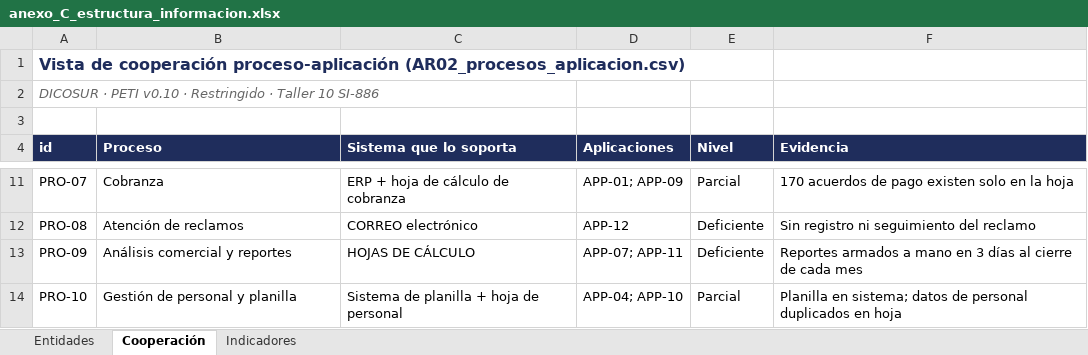
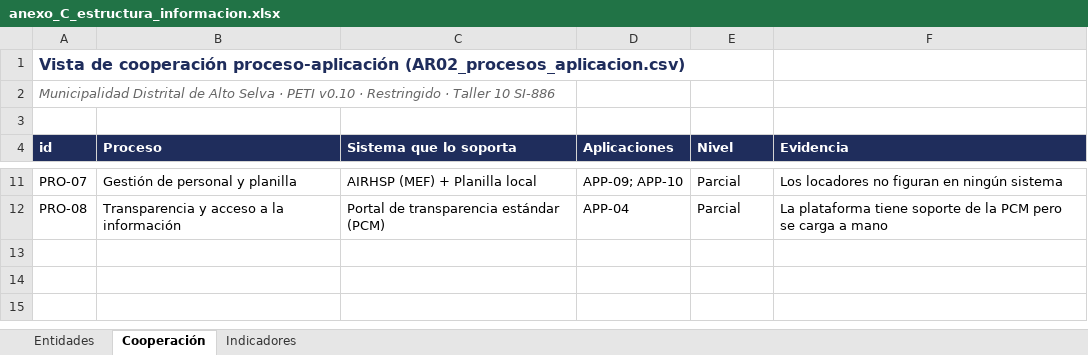
Before and after one commit to Dayan-18/Lab10U2_PETI, an Excel workbook: docs/evidencias/S10/anexo_C_estructura_informacion.xlsx, sheet Cooperación, drawn as a sheet; only a part is shown, gaps mark what is left out; values as stored, in another font and other column widths than the file's, no borders; the diff covers the shown part only; the diff names each change by its address in the sheet, - before the commit and + after, or states it on an @@ line.

```diff
--- a/docs/evidencias/S10/anexo_C_estructura_informacion.xlsx (sheet Cooperación)
+++ b/docs/evidencias/S10/anexo_C_estructura_informacion.xlsx (sheet Cooperación)
-A2 (id): DICOSUR · PETI…
+A2 (id): Municipalidad Distrital de Alto Selva · PETI…
-B11 (Proceso): Cobranza
+B11 (Proceso): Gestión de personal y planilla
-C11 (Sistema que lo soporta): ERP + hoja de cálculo de cobranza
+C11 (Sistema que lo soporta): AIRHSP (MEF) + Planilla local
-D11 (Aplicaciones): APP-01; APP-09
+D11 (Aplicaciones): APP-09; APP-10
-F11 (Evidencia): 170 acuerdos de pago existen solo en la hoja
+F11 (Evidencia): Los locadores no figuran en ningún sistema
-B12 (Proceso): Atención de reclamos
+B12 (Proceso): Transparencia y acceso a la información
-C12 (Sistema que lo soporta): CORREO electrónico
+C12 (Sistema que lo soporta): Portal de transparencia estándar (PCM)
-D12 (Aplicaciones): APP-12
+D12 (Aplicaciones): APP-04
-E12 (Nivel): Deficiente
+E12 (Nivel): Parcial
-F12 (Evidencia): Sin registro ni seguimiento del reclamo
+F12 (Evidencia): La plataforma tiene soporte de la PCM pero se carga a mano
-row 13: PRO-09 | Análisis comercial y reportes | HOJAS DE CÁLCULO | APP-07; APP-11 | Deficiente | Reportes armados a mano en 3 días al cierre de cada mes
-row 14: PRO-10 | Gestión de personal y planilla | Sistema de planilla + hoja de personal | APP-04; APP-10 | Parcial | Planilla en sistema; datos de personal duplicados en hoja
```
Also changed, not shown: 30 edited cells elsewhere in this sheet, sheet Entidades, sheet Indicadores, docs/evidencias/S10/anexo_E_analisis_brechas.xlsx, 6 other files.
